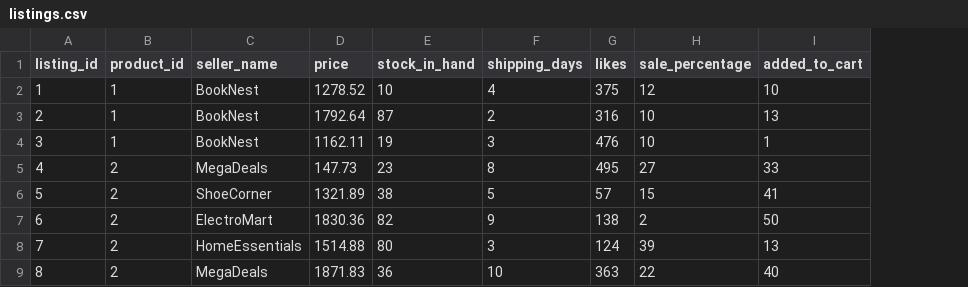
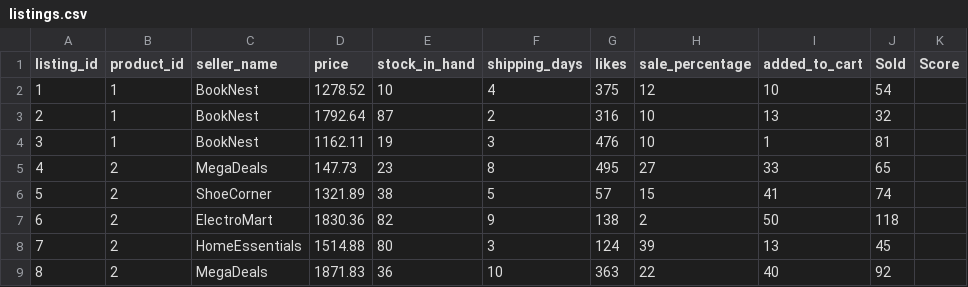
Before and after one commit to AbidTheWeber/eBay_cart, a CSV file: listings.csv, drawn as a sheet; only a part is shown; the diff names each change by its address in the sheet, - before the commit and + after, or states it on an @@ line.

Commit message:
Finished the search feauture and integrated with cart

```diff
--- a/listings.csv
+++ b/listings.csv
+column J (Sold), rows 2-9: 54 | 32 | 81 | 65 | 74 | 118 | 45 | 92
+column K (Score), empty
```
Also changed, not shown: 10 other files.
